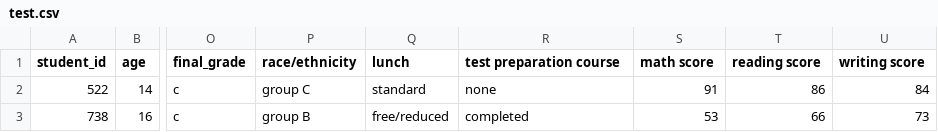
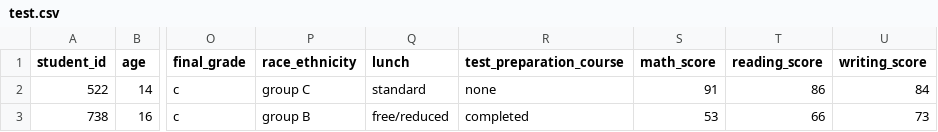
Before and after one commit to israr-ai/ml-pipeline-project, a CSV file: artifacts/test.csv, drawn as a sheet; only a part is shown, gaps mark what is left out; the diff names each change by its address in the sheet, - before the commit and + after, or states it on an @@ line.

```diff
--- a/artifacts/test.csv
+++ b/artifacts/test.csv
-P1: race/ethnicity
+P1: race_ethnicity
-R1: test preparation course
+R1: test_preparation_course
-S1: math score
+S1: math_score
-T1: reading score
+T1: reading_score
-U1: writing score
+U1: writing_score
```
Also changed, not shown: artifacts/train.csv, catboost_info/time_left.tsv, 15 other files.
